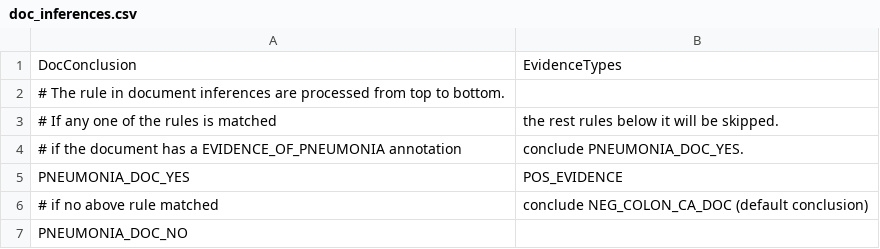
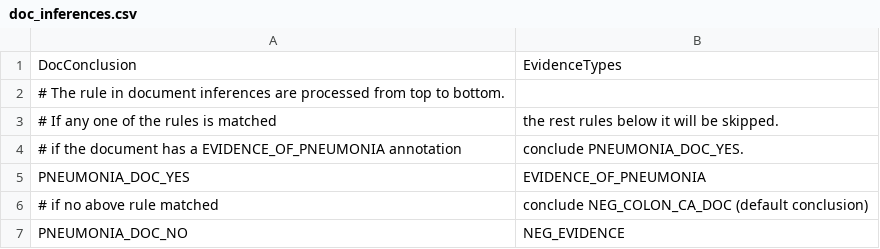
Before and after one commit to UUDeCART/decart_rule_based_nlp, a CSV file: KB/doc_inferences.csv, drawn as a sheet.

```diff
--- a/KB/doc_inferences.csv
+++ b/KB/doc_inferences.csv
@@ -4,4 +4,4 @@ DocConclusion,EvidenceTypes
 # if the document has a EVIDENCE_OF_PNEUMONIA annotation, conclude PNEUMONIA_DOC_YES.
-PNEUMONIA_DOC_YES,POS_EVIDENCE
+PNEUMONIA_DOC_YES,EVIDENCE_OF_PNEUMONIA
 # if no above rule matched, conclude NEG_COLON_CA_DOC (default conclusion)
-PNEUMONIA_DOC_NO
+PNEUMONIA_DOC_NO,NEG_EVIDENCE
```
Also changed, not shown: KB/featurer_inferences.csv, KB/pneumonia_modifiers.tsv, 2 other files.
